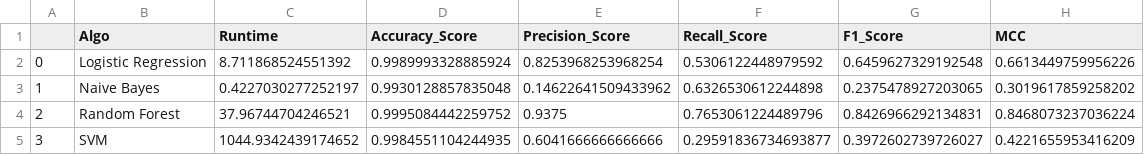
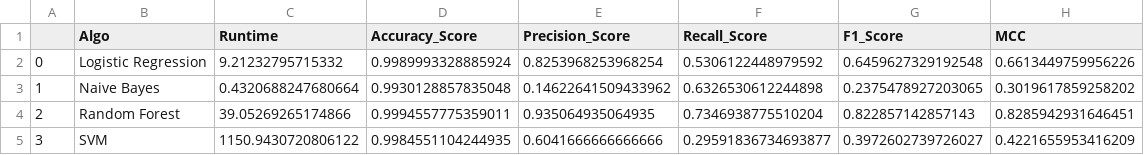
Before and after one commit to gurpal09/Credit-Card-Fraud-Detection, a CSV file: algo_data.csv, drawn as a sheet.

```diff
--- a/algo_data.csv
+++ b/algo_data.csv
@@ -1,5 +1,5 @@
 ,Algo,Runtime,Accuracy_Score,Precision_Score,Recall_Score,F1_Score,MCC
-0,Logistic Regression,8.711868524551392,0.9989993328885924,0.8253968253968254,0.5306122448979592,0.6459627329192548,0.6613449759956226
-1,Naive Bayes,0.4227030277252197,0.9930128857835048,0.14622641509433962,0.6326530612244898,0.2375478927203065,0.3019617859258202
-2,Random Forest,37.96744704246521,0.9995084442259752,0.9375,0.7653061224489796,0.8426966292134831,0.8468073237036224
-3,SVM,1044.9342439174652,0.9984551104244935,0.6041666666666666,0.29591836734693877,0.3972602739726027,0.4221655953416209
+0,Logistic Regression,9.21232795715332,0.9989993328885924,0.8253968253968254,0.5306122448979592,0.6459627329192548,0.6613449759956226
+1,Naive Bayes,0.4320688247680664,0.9930128857835048,0.14622641509433962,0.6326530612244898,0.2375478927203065,0.3019617859258202
+2,Random Forest,39.05269265174866,0.9994557775359011,0.935064935064935,0.7346938775510204,0.822857142857143,0.8285942931646451
+3,SVM,1150.9430720806122,0.9984551104244935,0.6041666666666666,0.29591836734693877,0.3972602739726027,0.4221655953416209
```
Also changed, not shown: 1 other file.
